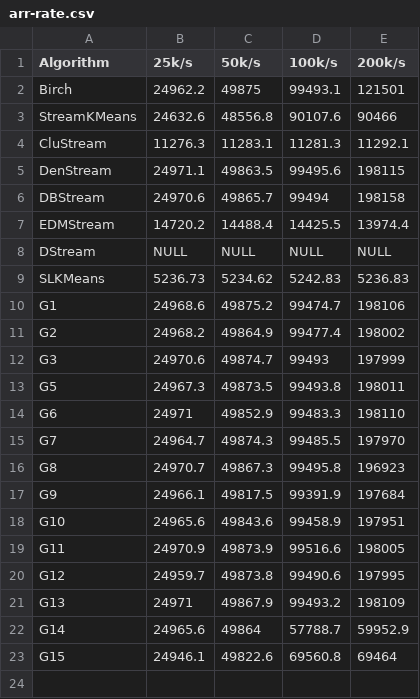
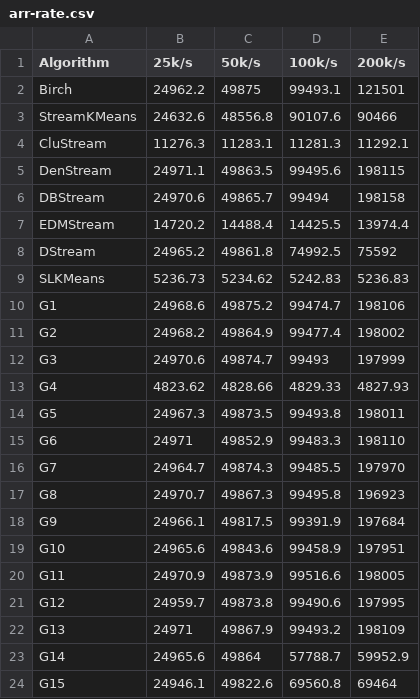
Before and after one commit to intellistream/Sesame, a CSV file: scripts/raw/arr-rate.csv, drawn as a sheet.

```diff
--- a/scripts/raw/arr-rate.csv
+++ b/scripts/raw/arr-rate.csv
@@ -7,3 +7,3 @@ DBStream,24970.6,49865.7,99494,198158
 EDMStream,14720.2,14488.4,14425.5,13974.4
-DStream,NULL,NULL,NULL,NULL
+DStream,24965.2,49861.8,74992.5,75592
 SLKMeans,5236.73,5234.62,5242.83,5236.83
@@ -12,2 +12,3 @@ G2,24968.2,49864.9,99477.4,198002
 G3,24970.6,49874.7,99493,197999
+G4,4823.62,4828.66,4829.33,4827.93
 G5,24967.3,49873.5,99493.8,198011
```
Also changed, not shown: scripts/raw/cmm-eds.csv, scripts/raw/purity.csv, 16 other files.
